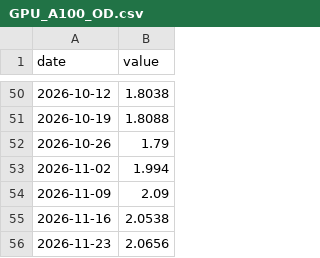
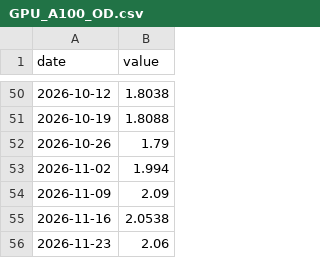
Before and after one commit to CL272/strategist-dashboard, a CSV file: archive/GPU_A100_OD.csv, drawn as a sheet; only a part is shown, gaps mark what is left out.

```diff
--- a/archive/GPU_A100_OD.csv
+++ b/archive/GPU_A100_OD.csv
@@ -55,2 +55,2 @@ date,value
 2026-11-16,2.0538
-2026-11-23,2.0656
+2026-11-23,2.06
```
Also changed, not shown: archive/GPU_B200_OD.csv, archive/GPU_B300_OD.csv, 16 other files.
